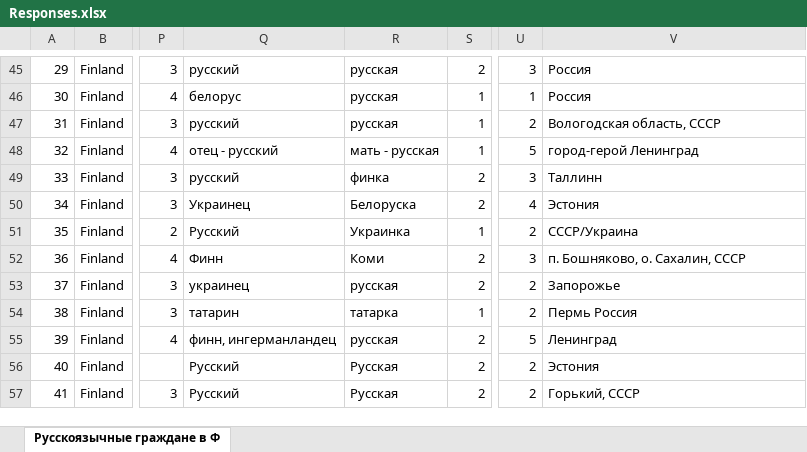
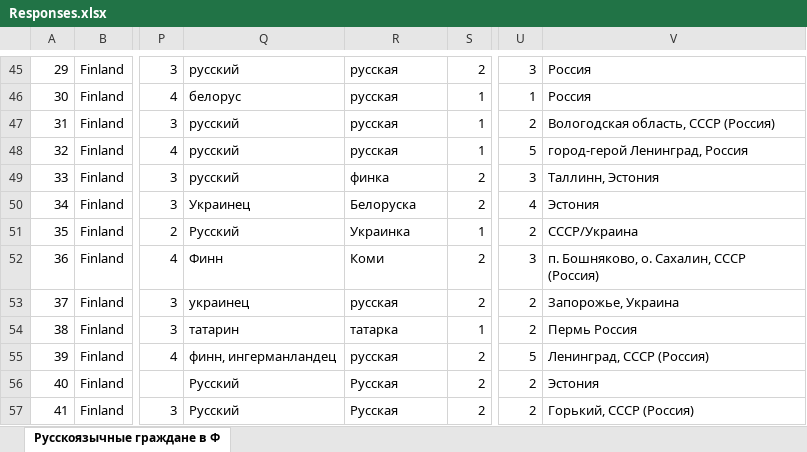
Before and after one commit to IrbisI/BSRS, an Excel workbook: Responses.xlsx, sheet Русскоязычные граждане в Ф, drawn as a sheet; only a part is shown, gaps mark what is left out; values as stored, in another font and other column widths than the file's, no borders; the diff covers the shown part only; the diff names each change by its address in the sheet, - before the commit and + after, or states it on an @@ line.

```diff
--- a/Responses.xlsx (sheet Русскоязычные граждане в Ф)
+++ b/Responses.xlsx (sheet Русскоязычные граждане в Ф)
-V47: Вологодская область, СССР
+V47: Вологодская область, СССР (Россия)
-Q48: отец - русский
+Q48: русский
-R48: мать - русская
+R48: русская
-V48: город-герой Ленинград
+V48: город-герой Ленинград, Россия
-V49: Таллинн
+V49: Таллинн, Эстония
-V52: п. Бошняково, о. Сахалин, СССР
+V52: п. Бошняково, о. Сахалин, СССР (Россия)
-V53: Запорожье
+V53: Запорожье, Украина
-V55: Ленинград
+V55: Ленинград, СССР (Россия)
-V57: Горький, СССР
+V57: Горький, СССР (Россия)
```
Also changed, not shown: 66 edited cells and cell formats elsewhere in this sheet, 6 other files.
